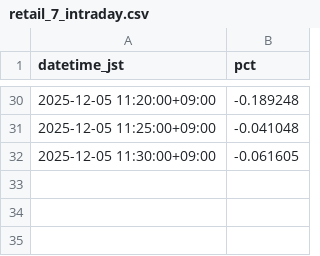
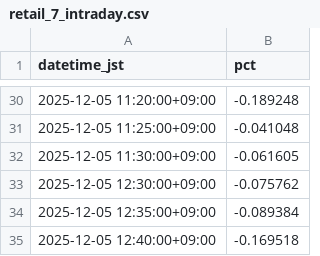
Before and after one commit to SakuraIndex/RETAIL-7, a CSV file: docs/outputs/retail_7_intraday.csv, drawn as a sheet; only a part is shown, gaps mark what is left out.

```diff
--- a/docs/outputs/retail_7_intraday.csv
+++ b/docs/outputs/retail_7_intraday.csv
@@ -32 +32,4 @@ datetime_jst,pct
 2025-12-05 11:30:00+09:00,-0.061605
+2025-12-05 12:30:00+09:00,-0.075762
+2025-12-05 12:35:00+09:00,-0.089384
+2025-12-05 12:40:00+09:00,-0.169518
```
Also changed, not shown: 5 other files.
